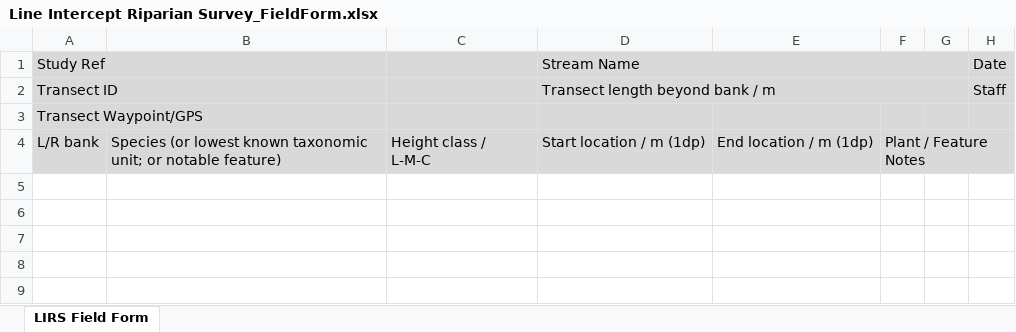
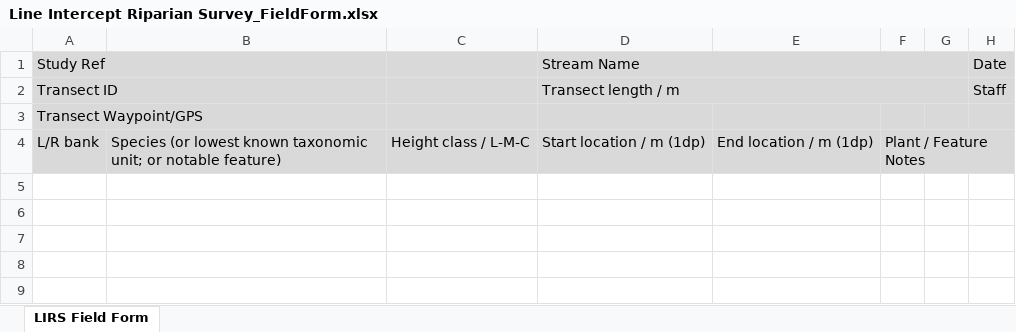
Before and after one commit to TheOliverFranklin/Restoration_Monitoring_Protocols, an Excel workbook: Riparian/Line Intercept Riparian Survey_FieldForm.xlsx, sheet LIRS Field Form, drawn as a sheet; only a part is shown; values as stored, in another font and other column widths than the file's, no borders; ↵ is a line break in a cell; the diff names each change by its address in the sheet, - before the commit and + after, or states it on an @@ line.

Commit message:
update field form

```diff
--- a/Riparian/Line Intercept Riparian Survey_FieldForm.xlsx (sheet LIRS Field Form)
+++ b/Riparian/Line Intercept Riparian Survey_FieldForm.xlsx (sheet LIRS Field Form)
-D2: Transect length beyond bank / m
+D2: Transect length / m
-C4: Height class / ↵ L-M-C
+C4: Height class / L-M-C
```
Also changed, not shown: 2 other files.
